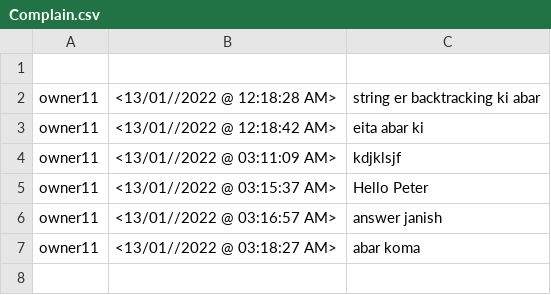
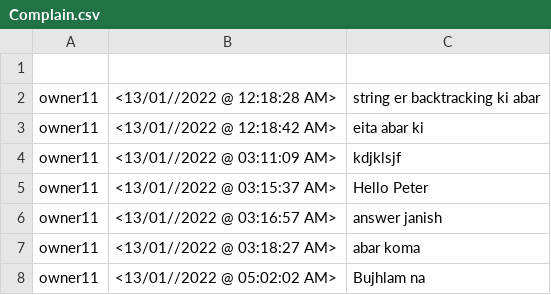
Before and after one commit to BrownFalcon001/My_Shop, a CSV file: src/Complain.csv, drawn as a sheet; the diff names each change by its address in the sheet, - before the commit and + after, or states it on an @@ line.

```diff
--- a/src/Complain.csv
+++ b/src/Complain.csv
+row 8: owner11 | <13/01//2022 @ 05:02:02 AM> | Bujhlam na
```
Also changed, not shown: build/classes/Complain.csv, build/classes/database1.csv, 24 other files.
